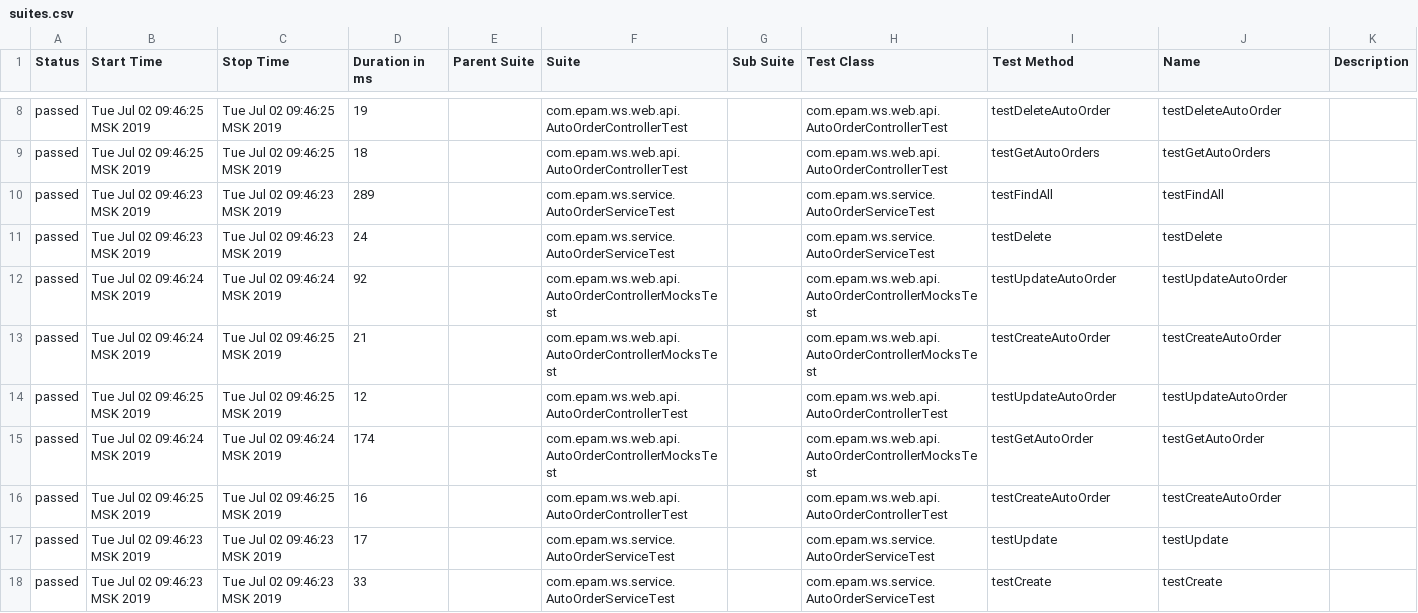
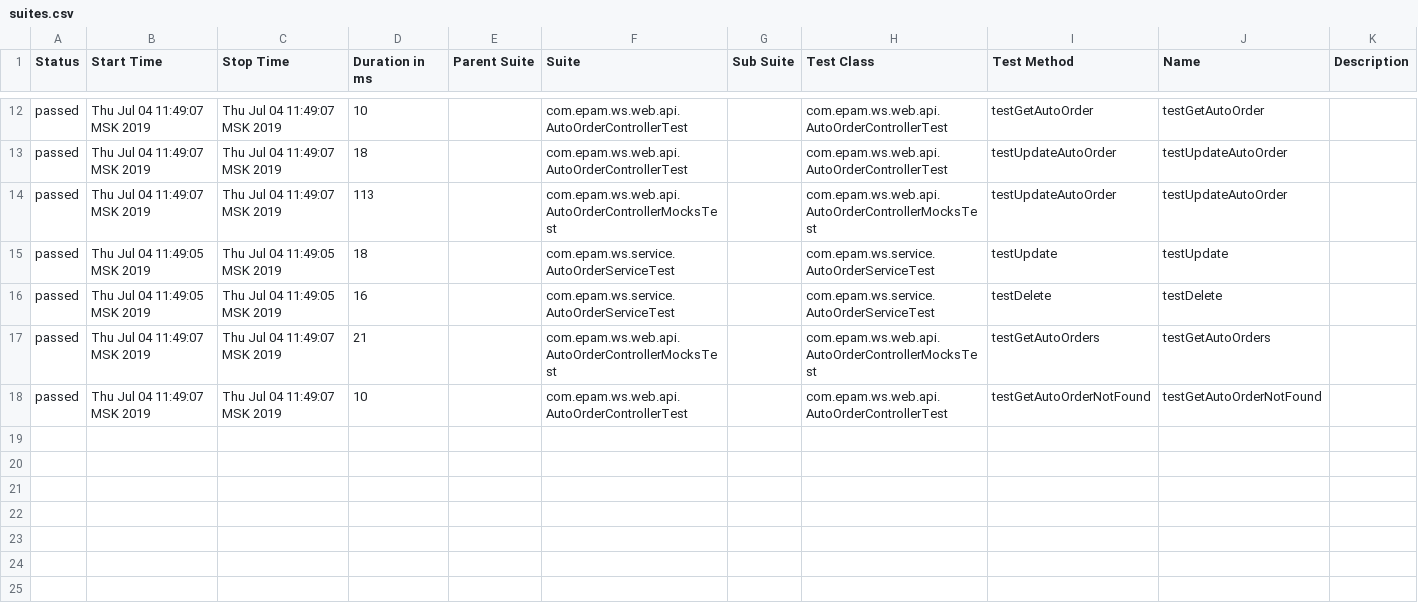
Before and after one commit to shikofx/autoservice-for-diplom, a CSV file: autoservice-ws-autoorder/build/reports/allure/data/suites.csv, drawn as a sheet; only a part is shown, gaps mark what is left out; the diff covers the shown part only.

```diff
--- a/autoservice-ws-autoorder/build/reports/allure/data/suites.csv
+++ b/autoservice-ws-autoorder/build/reports/allure/data/suites.csv
@@ -8,11 +12,7 @@
-"passed","Tue Jul 02 09:46:25 MSK 2019","Tue Jul 02 09:46:25 MSK 2019","19","","com.epam.ws.web.api.AutoOrderControllerTest","","com.epam.ws.web.api.AutoOrderControllerTest","testDeleteAutoOrder","testDeleteAutoOrder",""
-"passed","Tue Jul 02 09:46:25 MSK 2019","Tue Jul 02 09:46:25 MSK 2019","18","","com.epam.ws.web.api.AutoOrderControllerTest","","com.epam.ws.web.api.AutoOrderControllerTest","testGetAutoOrders","testGetAutoOrders",""
-"passed","Tue Jul 02 09:46:23 MSK 2019","Tue Jul 02 09:46:23 MSK 2019","289","","com.epam.ws.service.AutoOrderServiceTest","","com.epam.ws.service.AutoOrderServiceTest","testFindAll","testFindAll",""
-"passed","Tue Jul 02 09:46:23 MSK 2019","Tue Jul 02 09:46:23 MSK 2019","24","","com.epam.ws.service.AutoOrderServiceTest","","com.epam.ws.service.AutoOrderServiceTest","testDelete","testDelete",""
-"passed","Tue Jul 02 09:46:24 MSK 2019","Tue Jul 02 09:46:24 MSK 2019","92","","com.epam.ws.web.api.AutoOrderControllerMocksTest","","com.epam.ws.web.api.AutoOrderControllerMocksTest","testUpdateAutoOrder","testUpdateAutoOrder",""
-"passed","Tue Jul 02 09:46:24 MSK 2019","Tue Jul 02 09:46:25 MSK 2019","21","","com.epam.ws.web.api.AutoOrderControllerMocksTest","","com.epam.ws.web.api.AutoOrderControllerMocksTest","testCreateAutoOrder","testCreateAutoOrder",""
-"passed","Tue Jul 02 09:46:25 MSK 2019","Tue Jul 02 09:46:25 MSK 2019","12","","com.epam.ws.web.api.AutoOrderControllerTest","","com.epam.ws.web.api.AutoOrderControllerTest","testUpdateAutoOrder","testUpdateAutoOrder",""
-"passed","Tue Jul 02 09:46:24 MSK 2019","Tue Jul 02 09:46:24 MSK 2019","174","","com.epam.ws.web.api.AutoOrderControllerMocksTest","","com.epam.ws.web.api.AutoOrderControllerMocksTest","testGetAutoOrder","testGetAutoOrder",""
-"passed","Tue Jul 02 09:46:25 MSK 2019","Tue Jul 02 09:46:25 MSK 2019","16","","com.epam.ws.web.api.AutoOrderControllerTest","","com.epam.ws.web.api.AutoOrderControllerTest","testCreateAutoOrder","testCreateAutoOrder",""
-"passed","Tue Jul 02 09:46:23 MSK 2019","Tue Jul 02 09:46:23 MSK 2019","17","","com.epam.ws.service.AutoOrderServiceTest","","com.epam.ws.service.AutoOrderServiceTest","testUpdate","testUpdate",""
-"passed","Tue Jul 02 09:46:23 MSK 2019","Tue Jul 02 09:46:23 MSK 2019","33","","com.epam.ws.service.AutoOrderServiceTest","","com.epam.ws.service.AutoOrderServiceTest","testCreate","testCreate",""
+"passed","Thu Jul 04 11:49:07 MSK 2019","Thu Jul 04 11:49:07 MSK 2019","10","","com.epam.ws.web.api.AutoOrderControllerTest","","com.epam.ws.web.api.AutoOrderControllerTest","testGetAutoOrder","testGetAutoOrder",""
+"passed","Thu Jul 04 11:49:07 MSK 2019","Thu Jul 04 11:49:07 MSK 2019","18","","com.epam.ws.web.api.AutoOrderControllerTest","","com.epam.ws.web.api.AutoOrderControllerTest","testUpdateAutoOrder","testUpdateAutoOrder",""
+"passed","Thu Jul 04 11:49:07 MSK 2019","Thu Jul 04 11:49:07 MSK 2019","113","","com.epam.ws.web.api.AutoOrderControllerMocksTest","","com.epam.ws.web.api.AutoOrderControllerMocksTest","testUpdateAutoOrder","testUpdateAutoOrder",""
+"passed","Thu Jul 04 11:49:05 MSK 2019","Thu Jul 04 11:49:05 MSK 2019","18","","com.epam.ws.service.AutoOrderServiceTest","","com.epam.ws.service.AutoOrderServiceTest","testUpdate","testUpdate",""
+"passed","Thu Jul 04 11:49:05 MSK 2019","Thu Jul 04 11:49:05 MSK 2019","16","","com.epam.ws.service.AutoOrderServiceTest","","com.epam.ws.service.AutoOrderServiceTest","testDelete","testDelete",""
+"passed","Thu Jul 04 11:49:07 MSK 2019","Thu Jul 04 11:49:07 MSK 2019","21","","com.epam.ws.web.api.AutoOrderControllerMocksTest","","com.epam.ws.web.api.AutoOrderControllerMocksTest","testGetAutoOrders","testGetAutoOrders",""
+"passed","Thu Jul 04 11:49:07 MSK 2019","Thu Jul 04 11:49:07 MSK 2019","10","","com.epam.ws.web.api.AutoOrderControllerTest","","com.epam.ws.web.api.AutoOrderControllerTest","testGetAutoOrderNotFound","testGetAutoOrderNotFound",""
```
Also changed, not shown: 4 added rows and 28 edited cells elsewhere in this file, 30 other files.
